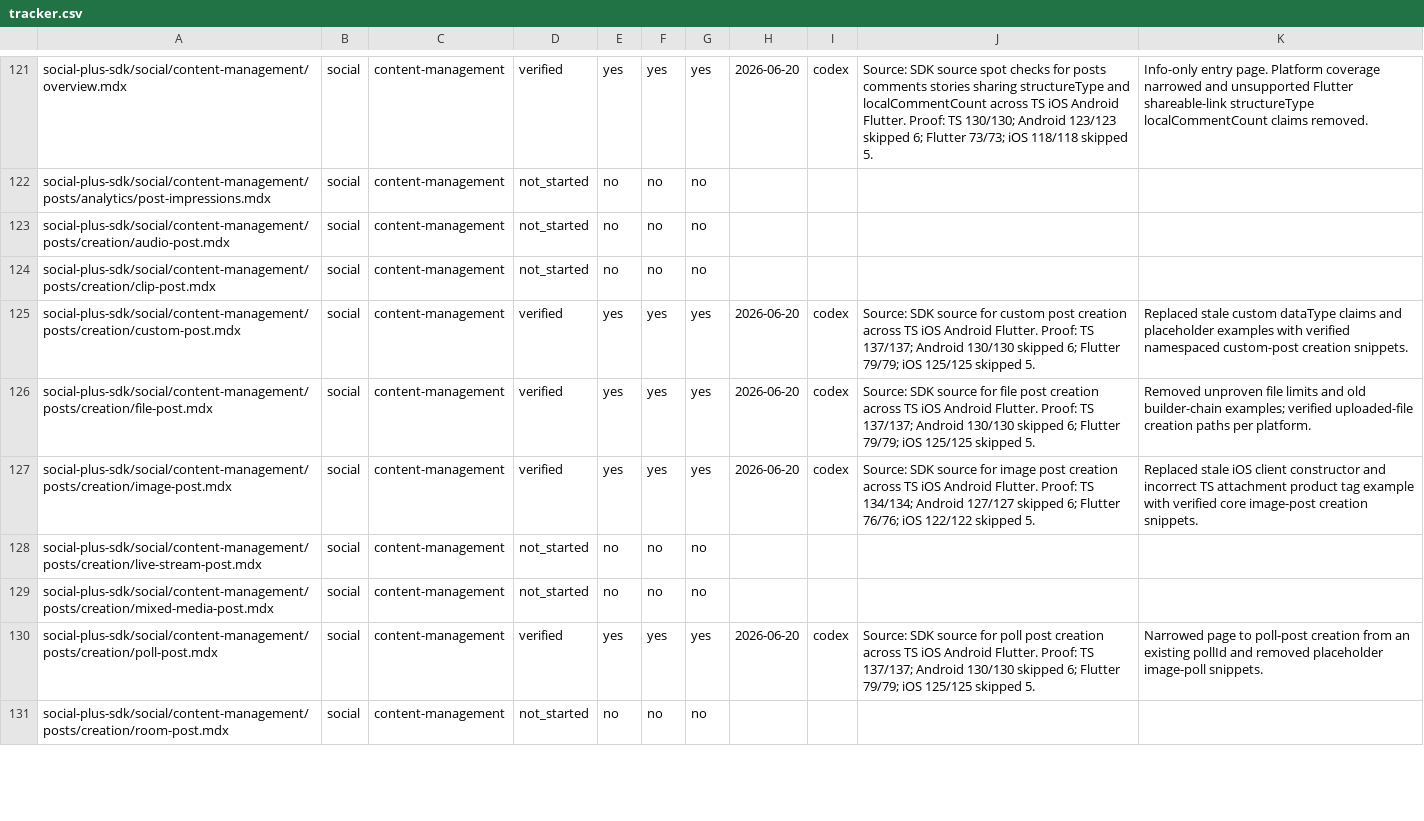
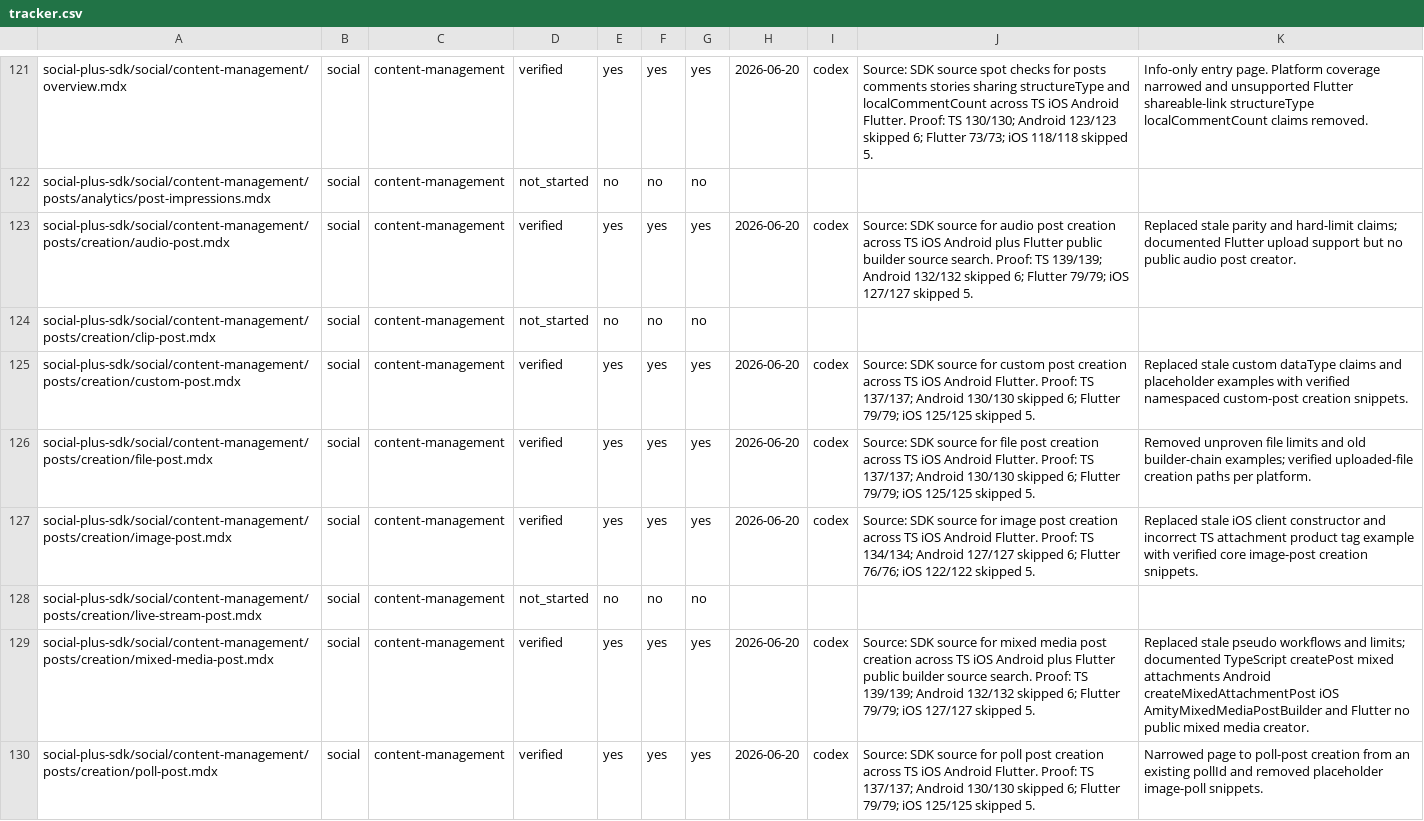
Before and after one commit to AmityCo/social-plus-docs, a CSV file: .docs-ops/sdk-audit/tracker.csv, drawn as a sheet; only a part is shown, gaps mark what is left out; the shorter side is filled out with more unchanged rows.

Commit message:
Audit audio and mixed media post docs

```diff
--- a/.docs-ops/sdk-audit/tracker.csv
+++ b/.docs-ops/sdk-audit/tracker.csv
@@ -122,3 +122,3 @@ social-plus-sdk/social/content-management/overview.mdx,social,content-management
 social-plus-sdk/social/content-management/posts/analytics/post-impressions.mdx,social,content-management,not_started,no,no,no,,,,
-social-plus-sdk/social/content-management/posts/creation/audio-post.mdx,social,content-management,not_started,no,no,no,,,,
+social-plus-sdk/social/content-management/posts/creation/audio-post.mdx,social,content-management,verified,yes,yes,yes,2026-06-20,codex,"Source: SDK source for audio post creation across TS iOS Android plus Flutter public builder source search. Proof: TS 139/139; Android 132/132 skipped 6; Flutter 79/79; iOS 127/127 skipped 5.","Replaced stale parity and hard-limit claims; documented Flutter upload support but no public audio post creator."
 social-plus-sdk/social/content-management/posts/creation/clip-post.mdx,social,content-management,not_started,no,no,no,,,,
@@ -128,3 +128,3 @@ social-plus-sdk/social/content-management/posts/creation/image-post.mdx,social,c
 social-plus-sdk/social/content-management/posts/creation/live-stream-post.mdx,social,content-management,not_started,no,no,no,,,,
-social-plus-sdk/social/content-management/posts/creation/mixed-media-post.mdx,social,content-management,not_started,no,no,no,,,,
+social-plus-sdk/social/content-management/posts/creation/mixed-media-post.mdx,social,content-management,verified,yes,yes,yes,2026-06-20,codex,"Source: SDK source for mixed media post creation across TS iOS Android plus Flutter public builder source search. Proof: TS 139/139; Android 132/132 skipped 6; Flutter 79/79; iOS 127/127 skipped 5.","Replaced stale pseudo workflows and limits; documented TypeScript createPost mixed attachments Android createMixedAttachmentPost iOS AmityMixedMediaPostBuilder and Flutter no public mixed media creator."
 social-plus-sdk/social/content-management/posts/creation/poll-post.mdx,social,content-management,verified,yes,yes,yes,2026-06-20,codex,"Source: SDK source for poll post creation across TS iOS Android Flutter. Proof: TS 137/137; Android 130/130 skipped 6; Flutter 79/79; iOS 125/125 skipped 5.","Narrowed page to poll-post creation from an existing pollId and removed placeholder image-poll snippets."
```
Also changed, not shown: 17 other files.
